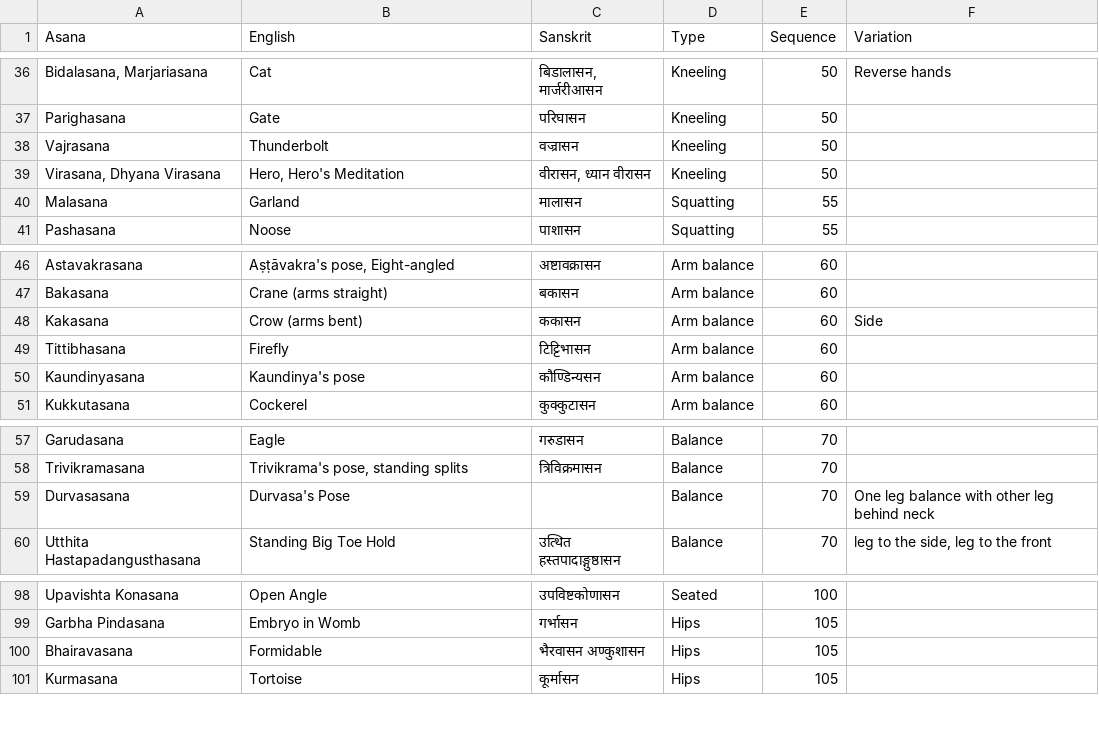
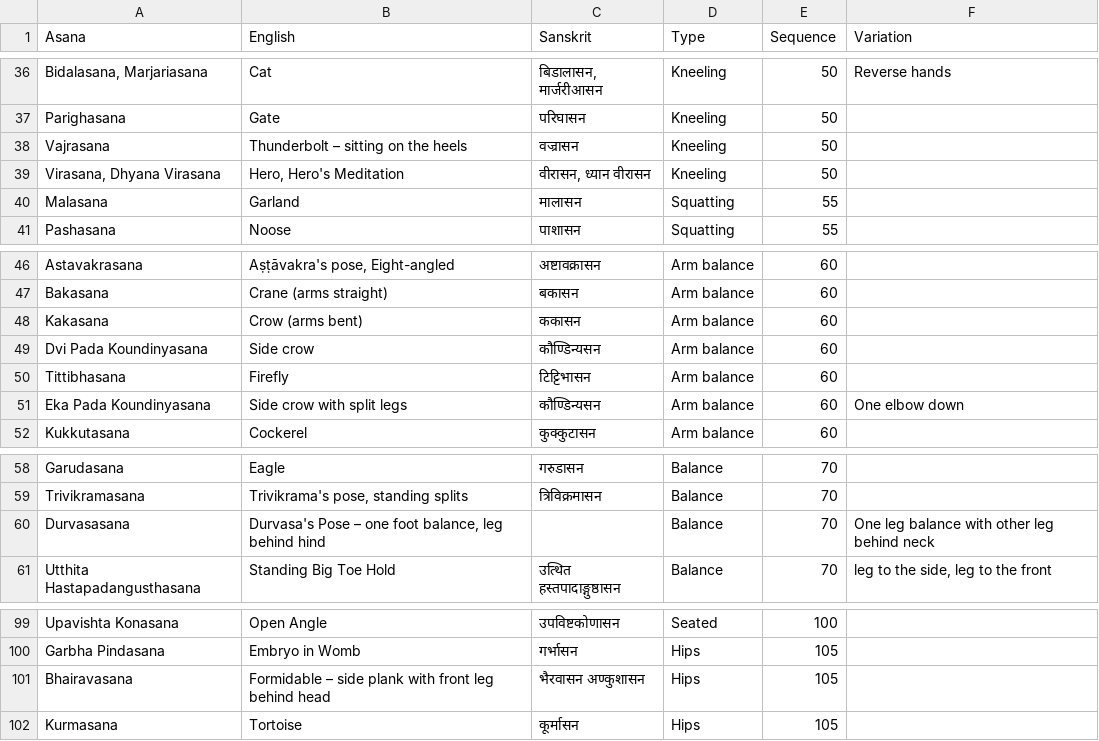
Before and after one commit to deanturpin/yogr, a CSV file: asana.csv, drawn as a sheet; only a part is shown, gaps mark what is left out; addresses are those after the commit; the diff names each change by its address in the sheet, - before the commit and + after, or states it on an @@ line.

Commit message:
Add Koundinyasana variants and Formidable

```diff
--- a/asana.csv
+++ b/asana.csv
-B38 (English): Thunderbolt
+B38 (English): Thunderbolt – sitting on the heels
-F48 (Variation): Side
+F48 (Variation): (empty)
+row 49: Dvi Pada Koundinyasana | Side crow | कौण्डिन्यसन | Arm balance | 60
-A51 (Asana): Kaundinyasana
+A51 (Asana): Eka Pada Koundinyasana
-B51 (English): Kaundinya's pose
+B51 (English): Side crow with split legs
-F51 (Variation): (empty)
+F51 (Variation): One elbow down
-B60 (English): Durvasa's Pose
+B60 (English): Durvasa's Pose – one foot balance, leg behind hind
-B101 (English): Formidable
+B101 (English): Formidable – side plank with front leg behind head
```
